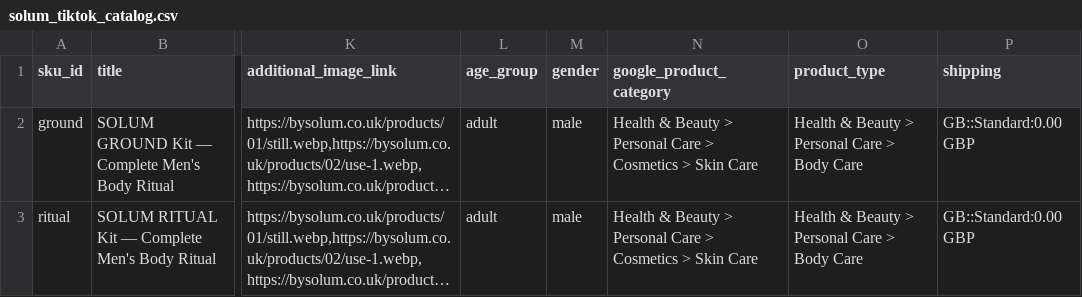
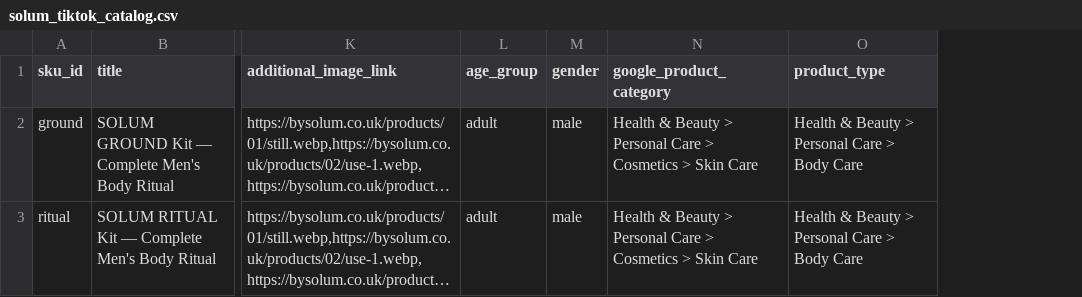
Before and after one commit to hdandi08/solum, a CSV file: web/public/feeds/solum_tiktok_catalog.csv, drawn as a sheet; only a part is shown, gaps mark what is left out; long unchanged cells end in …; the diff names each change by its address in the sheet, - before the commit and + after, or states it on an @@ line.

```diff
--- a/web/public/feeds/solum_tiktok_catalog.csv
+++ b/web/public/feeds/solum_tiktok_catalog.csv
-column P (shipping), rows 2-3: GB::Standard:0.00 GBP | GB::Standard:0.00 GBP
```
